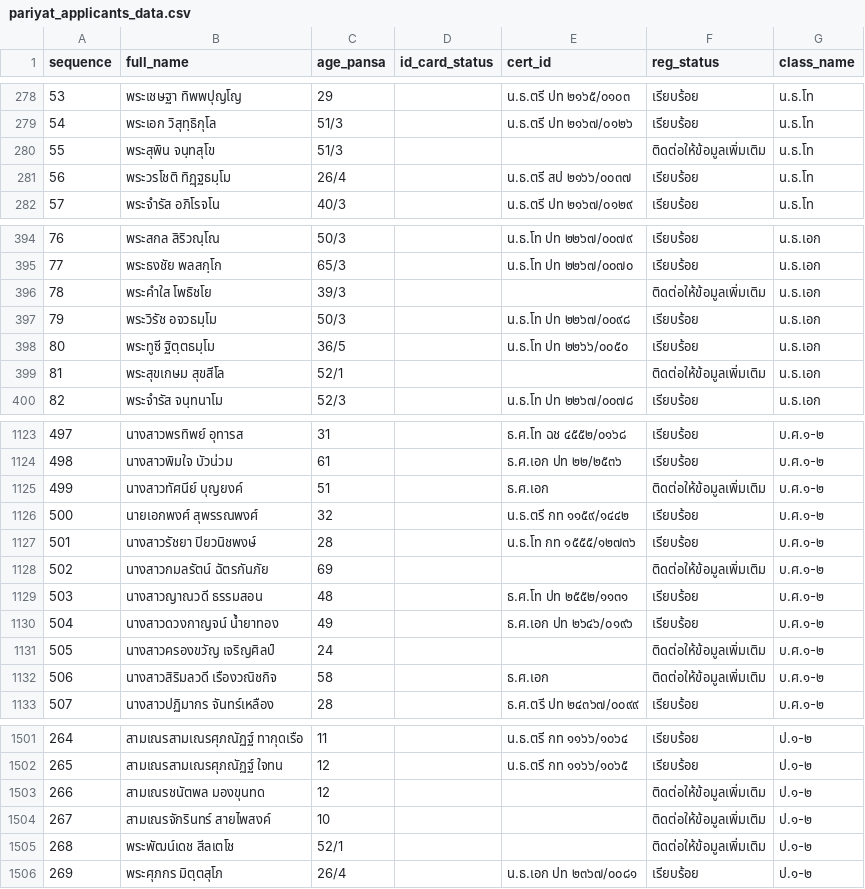
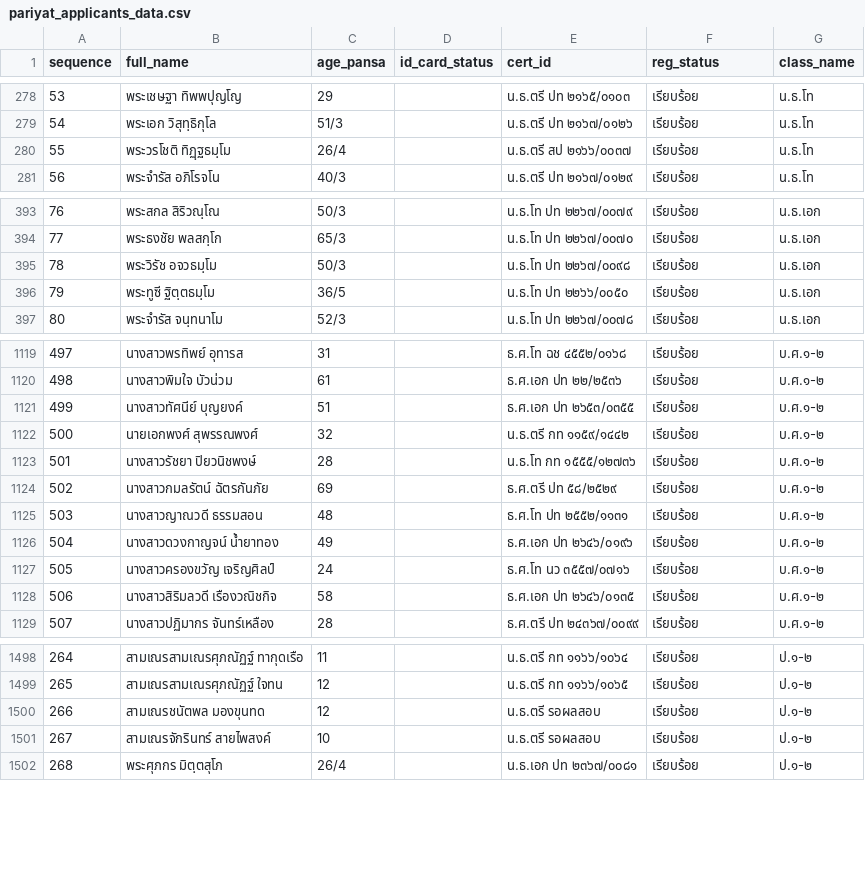
Before and after one commit to Kanjin22/pariyat-search-project, a CSV file: data/pariyat_applicants_data.csv, drawn as a sheet; only a part is shown, gaps mark what is left out; removed rows and columns are numbered as before the commit, all else as after; the diff covers the shown part only; the diff names each change by its address in the sheet, - before the commit and + after, or states it on an @@ line.

Commit message:
Update pariyat_applicants_data.csv

```diff
--- a/data/pariyat_applicants_data.csv
+++ b/data/pariyat_applicants_data.csv
-row 280: 55 | พระสุพิน จนฺทสุโข | 51/3 |  |  | ติดต่อให้ข้อมูลเพิ่มเติม | น.ธ.โท
@@ column A (sequence) renumbered between rows 280 and 1795 @@
-row 396: 78 | พระคำใส โพธิชโย | 39/3 |  |  | ติดต่อให้ข้อมูลเพิ่มเติม | น.ธ.เอก
-row 399: 81 | พระสุขเกษม สุขสีโล | 52/1 |  |  | ติดต่อให้ข้อมูลเพิ่มเติม | น.ธ.เอก
-E1121 (cert_id): ธ.ศ.เอก
+E1121 (cert_id): ธ.ศ.เอก ปท ๒๖๕๓/๐๓๕๕
-F1121 (reg_status): ติดต่อให้ข้อมูลเพิ่มเติม
+F1121 (reg_status): เรียบร้อย
-E1124 (cert_id): (empty)
+E1124 (cert_id): ธ.ศ.ตรี ปท ๕๘/๒๕๒๙
-F1124 (reg_status): ติดต่อให้ข้อมูลเพิ่มเติม
+F1124 (reg_status): เรียบร้อย
-E1127 (cert_id): (empty)
+E1127 (cert_id): ธ.ศ.โท นว ๓๕๕๗/๐๗๑๖
-F1127:F1128 (reg_status): ติดต่อให้ข้อมูลเพิ่มเติม
+F1127:F1128 (reg_status): เรียบร้อย
-E1128 (cert_id): ธ.ศ.เอก
+E1128 (cert_id): ธ.ศ.เอก ปท ๒๖๔๖/๐๑๓๕
-E1500:E1501 (cert_id): (empty)
+E1500:E1501 (cert_id): น.ธ.ตรี รอผลสอบ
-F1500:F1501 (reg_status): ติดต่อให้ข้อมูลเพิ่มเติม
+F1500:F1501 (reg_status): เรียบร้อย
-row 1505: 268 | พระพัฒน์เดช สีลเตโช | 52/1 |  |  | ติดต่อให้ข้อมูลเพิ่มเติม | ป.๑-๒
```
Also changed, not shown: 3 added rows, 2 removed rows and 30 edited cells elsewhere in this file.
